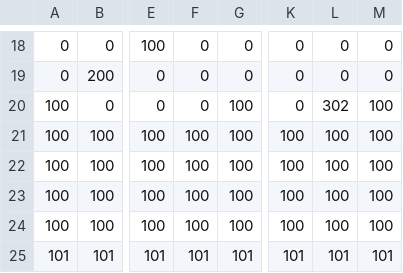
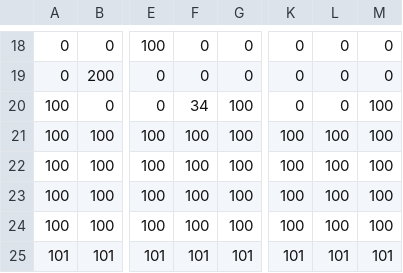
Before and after one commit to lirenneedhelp/SP3, a CSV file: SP3_Framework/App/Maps/DM2213_Map_Level_01.csv, drawn as a sheet; only a part is shown, gaps mark what is left out; the diff names each change by its address in the sheet, - before the commit and + after, or states it on an @@ line.

Commit message:
updated map level 1

```diff
--- a/SP3_Framework/App/Maps/DM2213_Map_Level_01.csv
+++ b/SP3_Framework/App/Maps/DM2213_Map_Level_01.csv
-F20: 0
+F20: 34
-L20: 302
+L20: 0
```
